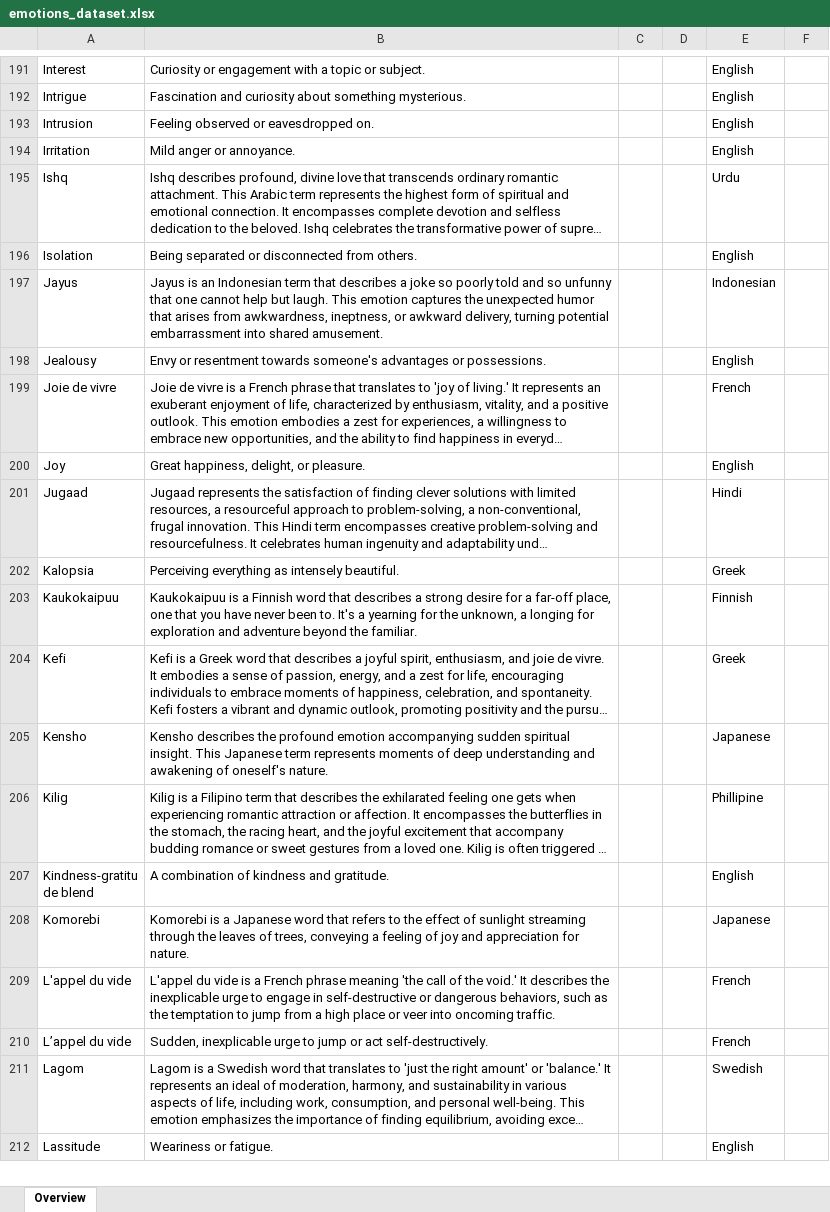
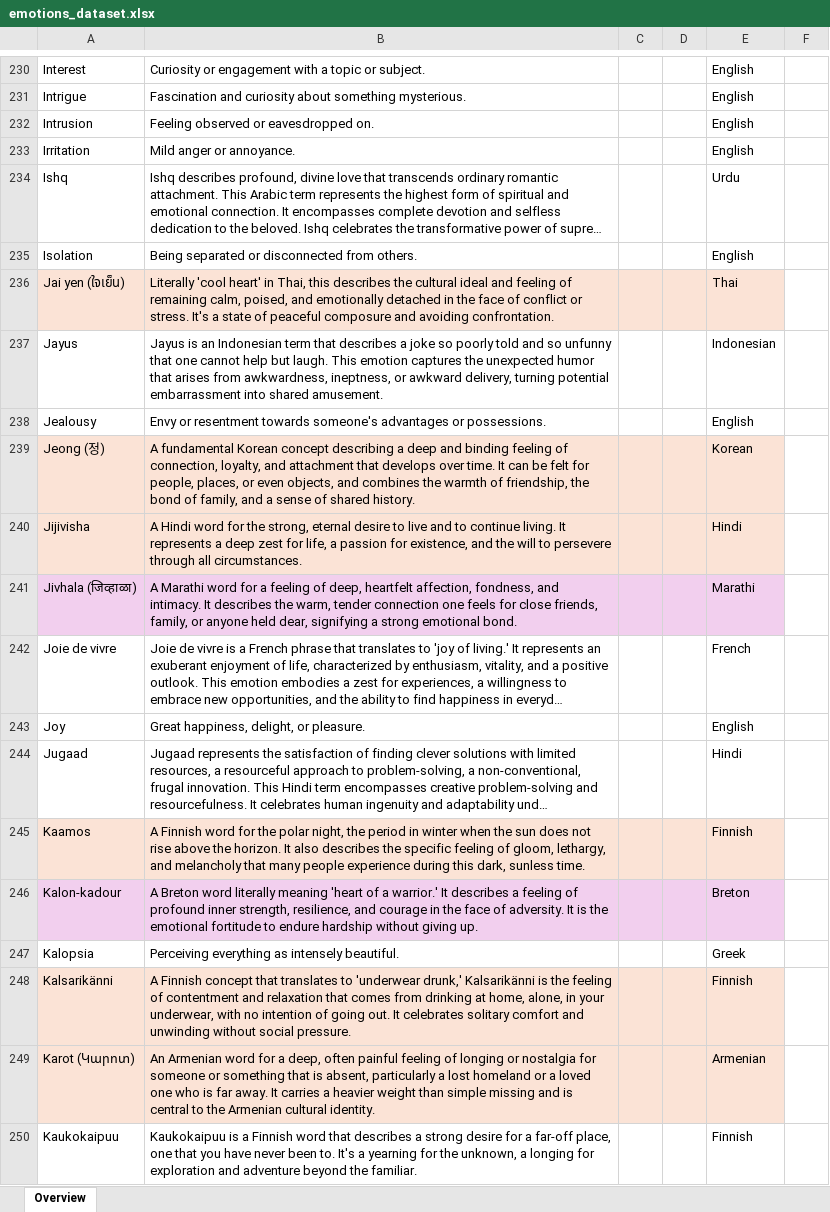
Before and after one commit to FerdinandNathaniel/E-star, an Excel workbook: data/raw/emotions_dataset.xlsx, sheet Overview, drawn as a sheet; only a part is shown, gaps mark what is left out; the shorter side is filled out with more unchanged rows; long unchanged cells end in …; values as stored, in another font and other column widths than the file's, no borders; conditional formats not drawn; the diff covers the shown part only; the diff names each change by its address in the sheet, - before the commit and + after, or states it on an @@ line.

Commit message:
added to dataset

```diff
--- a/data/raw/emotions_dataset.xlsx (sheet Overview)
+++ b/data/raw/emotions_dataset.xlsx (sheet Overview)
+row 236: Jai yen (ใจเย็น) | Literally 'cool heart' in Thai, this describes the cultural ideal and feeling of remaining calm, poised, and emotionally detached in the face of conflict or stress. It's a state of peaceful composure and avoiding confrontation. |  |  | Thai
+row 239: Jeong (정) | A fundamental Korean concept describing a deep and binding feeling of connection, loyalty, and attachment that develops over time. It can be felt for people, places, or even objects, and combines the warmth of friendship, the bond of family, and a sense of shared history. |  |  | Korean
+row 240: Jijivisha | A Hindi word for the strong, eternal desire to live and to continue living. It represents a deep zest for life, a passion for existence, and the will to persevere through all circumstances. |  |  | Hindi
+row 241: Jivhala (जिव्हाळा) | A Marathi word for a feeling of deep, heartfelt affection, fondness, and intimacy. It describes the warm, tender connection one feels for close friends, family, or anyone held dear, signifying a strong emotional bond. |  |  | Marathi
+row 245: Kaamos | A Finnish word for the polar night, the period in winter when the sun does not rise above the horizon. It also describes the specific feeling of gloom, lethargy, and melancholy that many people experience during this dark, sunless time. |  |  | Finnish
+row 246: Kalon-kadour | A Breton word literally meaning 'heart of a warrior.' It describes a feeling of profound inner strength, resilience, and courage in the face of adversity. It is the emotional fortitude to endure hardship without giving up. |  |  | Breton
+row 248: Kalsarikänni | A Finnish concept that translates to 'underwear drunk,' Kalsarikänni is the feeling of contentment and relaxation that comes from drinking at home, alone, in your underwear, with no intention of going out. It celebrates solitary comfort and unwinding without social pressure. |  |  | Finnish
+row 249: Karot (Կարոտ) | An Armenian word for a deep, often painful feeling of longing or nostalgia for someone or something that is absent, particularly a lost homeland or a loved one who is far away. It carries a heavier weight than simple missing and is central to the Armenian cultural identity. |  |  | Armenian
```
Also changed, not shown: 98 added rows, 1 removed row and 5 edited cells elsewhere in this sheet, 4 other files.
